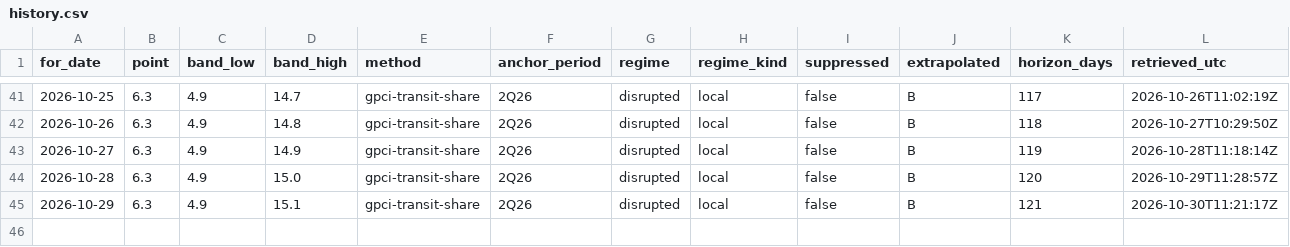
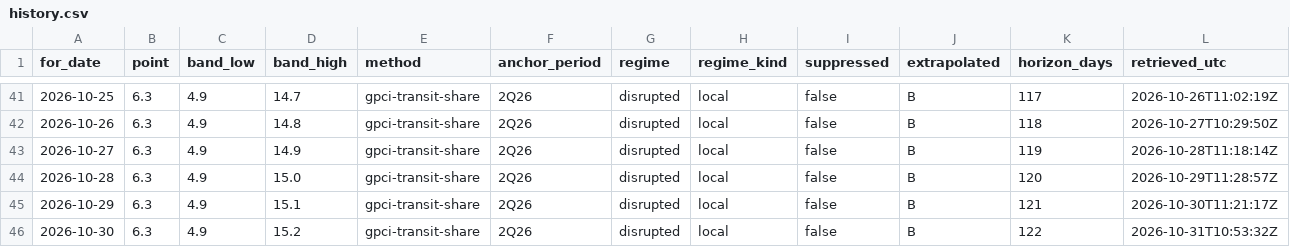
Before and after one commit to wp-tszabo/oil-through-hormuz, a CSV file: site/data/history.csv, drawn as a sheet; only a part is shown, gaps mark what is left out; the diff names each change by its address in the sheet, - before the commit and + after, or states it on an @@ line.

```diff
--- a/site/data/history.csv
+++ b/site/data/history.csv
+row 46: 2026-10-30 | 6.3 | 4.9 | 15.2 | gpci-transit-share | 2Q26 | disrupted | local | false | B | 122 | 2026-10-31T10:53:32Z
```
Also changed, not shown: 5 other files.
